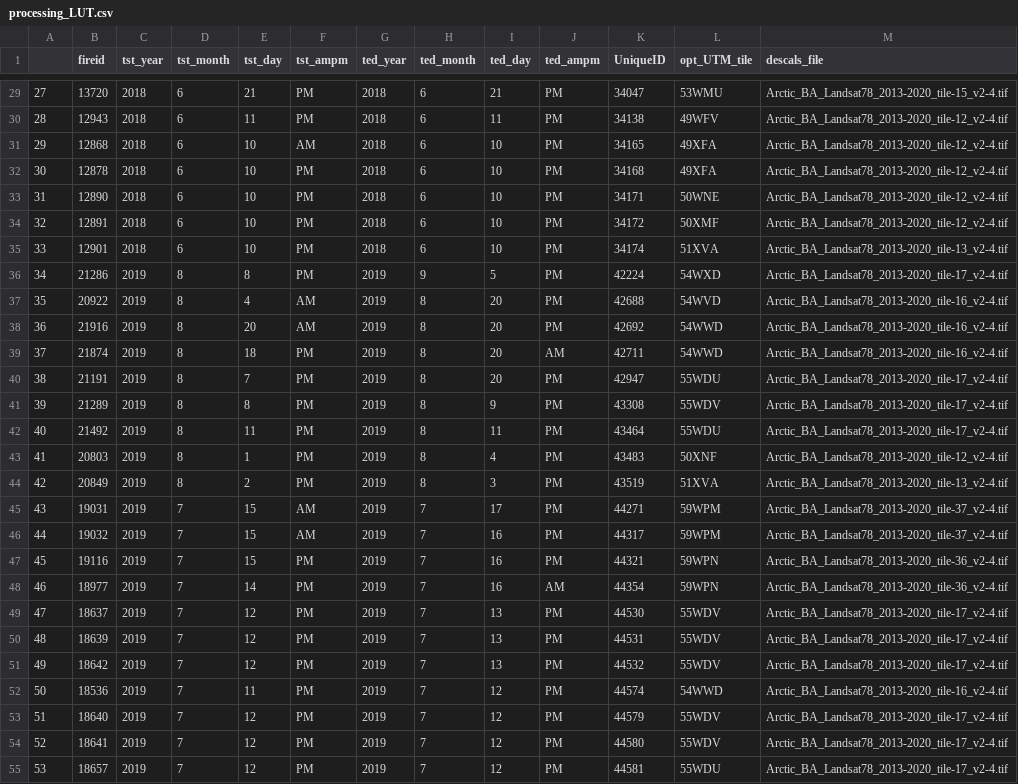
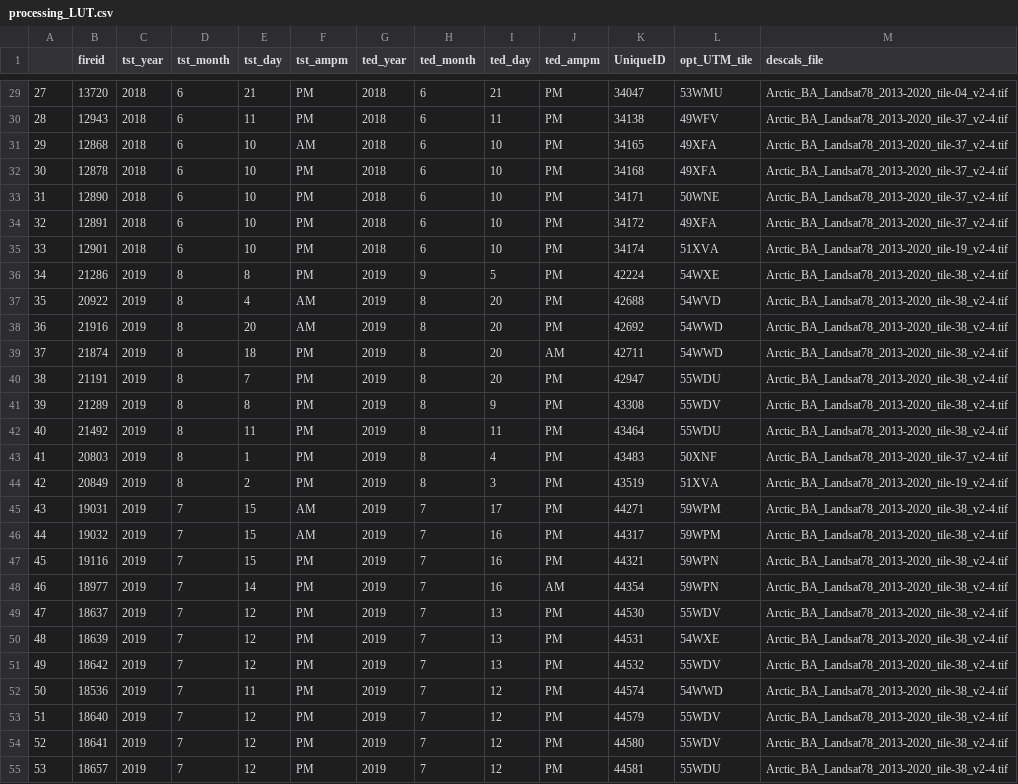
Before and after one commit to nrietze/TundraPreFire, a CSV file: data/tables/processing_LUT.csv, drawn as a sheet; only a part is shown, gaps mark what is left out; the diff covers the shown part only.

```diff
--- a/data/tables/processing_LUT.csv
+++ b/data/tables/processing_LUT.csv
@@ -29,27 +29,27 @@
-27,13720,2018,6,21,PM,2018,6,21,PM,34047,53WMU,Arctic_BA_Landsat78_2013-2020_tile-15_v2-4.tif
-28,12943,2018,6,11,PM,2018,6,11,PM,34138,49WFV,Arctic_BA_Landsat78_2013-2020_tile-12_v2-4.tif
-29,12868,2018,6,10,AM,2018,6,10,PM,34165,49XFA,Arctic_BA_Landsat78_2013-2020_tile-12_v2-4.tif
-30,12878,2018,6,10,PM,2018,6,10,PM,34168,49XFA,Arctic_BA_Landsat78_2013-2020_tile-12_v2-4.tif
-31,12890,2018,6,10,PM,2018,6,10,PM,34171,50WNE,Arctic_BA_Landsat78_2013-2020_tile-12_v2-4.tif
-32,12891,2018,6,10,PM,2018,6,10,PM,34172,50XMF,Arctic_BA_Landsat78_2013-2020_tile-12_v2-4.tif
-33,12901,2018,6,10,PM,2018,6,10,PM,34174,51XVA,Arctic_BA_Landsat78_2013-2020_tile-13_v2-4.tif
-34,21286,2019,8,8,PM,2019,9,5,PM,42224,54WXD,Arctic_BA_Landsat78_2013-2020_tile-17_v2-4.tif
-35,20922,2019,8,4,AM,2019,8,20,PM,42688,54WVD,Arctic_BA_Landsat78_2013-2020_tile-16_v2-4.tif
-36,21916,2019,8,20,AM,2019,8,20,PM,42692,54WWD,Arctic_BA_Landsat78_2013-2020_tile-16_v2-4.tif
-37,21874,2019,8,18,PM,2019,8,20,AM,42711,54WWD,Arctic_BA_Landsat78_2013-2020_tile-16_v2-4.tif
-38,21191,2019,8,7,PM,2019,8,20,PM,42947,55WDU,Arctic_BA_Landsat78_2013-2020_tile-17_v2-4.tif
-39,21289,2019,8,8,PM,2019,8,9,PM,43308,55WDV,Arctic_BA_Landsat78_2013-2020_tile-17_v2-4.tif
-40,21492,2019,8,11,PM,2019,8,11,PM,43464,55WDU,Arctic_BA_Landsat78_2013-2020_tile-17_v2-4.tif
-41,20803,2019,8,1,PM,2019,8,4,PM,43483,50XNF,Arctic_BA_Landsat78_2013-2020_tile-12_v2-4.tif
-42,20849,2019,8,2,PM,2019,8,3,PM,43519,51XVA,Arctic_BA_Landsat78_2013-2020_tile-13_v2-4.tif
-43,19031,2019,7,15,AM,2019,7,17,PM,44271,59WPM,Arctic_BA_Landsat78_2013-2020_tile-37_v2-4.tif
-44,19032,2019,7,15,AM,2019,7,16,PM,44317,59WPM,Arctic_BA_Landsat78_2013-2020_tile-37_v2-4.tif
-45,19116,2019,7,15,PM,2019,7,16,PM,44321,59WPN,Arctic_BA_Landsat78_2013-2020_tile-36_v2-4.tif
-46,18977,2019,7,14,PM,2019,7,16,AM,44354,59WPN,Arctic_BA_Landsat78_2013-2020_tile-36_v2-4.tif
-47,18637,2019,7,12,PM,2019,7,13,PM,44530,55WDV,Arctic_BA_Landsat78_2013-2020_tile-17_v2-4.tif
-48,18639,2019,7,12,PM,2019,7,13,PM,44531,55WDV,Arctic_BA_Landsat78_2013-2020_tile-17_v2-4.tif
-49,18642,2019,7,12,PM,2019,7,13,PM,44532,55WDV,Arctic_BA_Landsat78_2013-2020_tile-17_v2-4.tif
-50,18536,2019,7,11,PM,2019,7,12,PM,44574,54WWD,Arctic_BA_Landsat78_2013-2020_tile-16_v2-4.tif
-51,18640,2019,7,12,PM,2019,7,12,PM,44579,55WDV,Arctic_BA_Landsat78_2013-2020_tile-17_v2-4.tif
-52,18641,2019,7,12,PM,2019,7,12,PM,44580,55WDV,Arctic_BA_Landsat78_2013-2020_tile-17_v2-4.tif
-53,18657,2019,7,12,PM,2019,7,12,PM,44581,55WDU,Arctic_BA_Landsat78_2013-2020_tile-17_v2-4.tif
+27,13720,2018,6,21,PM,2018,6,21,PM,34047,53WMU,Arctic_BA_Landsat78_2013-2020_tile-04_v2-4.tif
+28,12943,2018,6,11,PM,2018,6,11,PM,34138,49WFV,Arctic_BA_Landsat78_2013-2020_tile-37_v2-4.tif
+29,12868,2018,6,10,AM,2018,6,10,PM,34165,49XFA,Arctic_BA_Landsat78_2013-2020_tile-37_v2-4.tif
+30,12878,2018,6,10,PM,2018,6,10,PM,34168,49XFA,Arctic_BA_Landsat78_2013-2020_tile-37_v2-4.tif
+31,12890,2018,6,10,PM,2018,6,10,PM,34171,50WNE,Arctic_BA_Landsat78_2013-2020_tile-37_v2-4.tif
+32,12891,2018,6,10,PM,2018,6,10,PM,34172,49XFA,Arctic_BA_Landsat78_2013-2020_tile-37_v2-4.tif
+33,12901,2018,6,10,PM,2018,6,10,PM,34174,51XVA,Arctic_BA_Landsat78_2013-2020_tile-19_v2-4.tif
+34,21286,2019,8,8,PM,2019,9,5,PM,42224,54WXE,Arctic_BA_Landsat78_2013-2020_tile-38_v2-4.tif
+35,20922,2019,8,4,AM,2019,8,20,PM,42688,54WVD,Arctic_BA_Landsat78_2013-2020_tile-38_v2-4.tif
+36,21916,2019,8,20,AM,2019,8,20,PM,42692,54WWD,Arctic_BA_Landsat78_2013-2020_tile-38_v2-4.tif
+37,21874,2019,8,18,PM,2019,8,20,AM,42711,54WWD,Arctic_BA_Landsat78_2013-2020_tile-38_v2-4.tif
+38,21191,2019,8,7,PM,2019,8,20,PM,42947,55WDU,Arctic_BA_Landsat78_2013-2020_tile-38_v2-4.tif
+39,21289,2019,8,8,PM,2019,8,9,PM,43308,55WDV,Arctic_BA_Landsat78_2013-2020_tile-38_v2-4.tif
+40,21492,2019,8,11,PM,2019,8,11,PM,43464,55WDU,Arctic_BA_Landsat78_2013-2020_tile-38_v2-4.tif
+41,20803,2019,8,1,PM,2019,8,4,PM,43483,50XNF,Arctic_BA_Landsat78_2013-2020_tile-37_v2-4.tif
+42,20849,2019,8,2,PM,2019,8,3,PM,43519,51XVA,Arctic_BA_Landsat78_2013-2020_tile-19_v2-4.tif
+43,19031,2019,7,15,AM,2019,7,17,PM,44271,59WPM,Arctic_BA_Landsat78_2013-2020_tile-38_v2-4.tif
+44,19032,2019,7,15,AM,2019,7,16,PM,44317,59WPM,Arctic_BA_Landsat78_2013-2020_tile-38_v2-4.tif
+45,19116,2019,7,15,PM,2019,7,16,PM,44321,59WPN,Arctic_BA_Landsat78_2013-2020_tile-38_v2-4.tif
+46,18977,2019,7,14,PM,2019,7,16,AM,44354,59WPN,Arctic_BA_Landsat78_2013-2020_tile-38_v2-4.tif
+47,18637,2019,7,12,PM,2019,7,13,PM,44530,55WDV,Arctic_BA_Landsat78_2013-2020_tile-38_v2-4.tif
+48,18639,2019,7,12,PM,2019,7,13,PM,44531,54WXE,Arctic_BA_Landsat78_2013-2020_tile-38_v2-4.tif
+49,18642,2019,7,12,PM,2019,7,13,PM,44532,55WDV,Arctic_BA_Landsat78_2013-2020_tile-38_v2-4.tif
+50,18536,2019,7,11,PM,2019,7,12,PM,44574,54WWD,Arctic_BA_Landsat78_2013-2020_tile-38_v2-4.tif
+51,18640,2019,7,12,PM,2019,7,12,PM,44579,55WDV,Arctic_BA_Landsat78_2013-2020_tile-38_v2-4.tif
+52,18641,2019,7,12,PM,2019,7,12,PM,44580,55WDV,Arctic_BA_Landsat78_2013-2020_tile-38_v2-4.tif
+53,18657,2019,7,12,PM,2019,7,12,PM,44581,55WDU,Arctic_BA_Landsat78_2013-2020_tile-38_v2-4.tif
```
Also changed, not shown: 140 edited cells elsewhere in this file, 3 other files.
